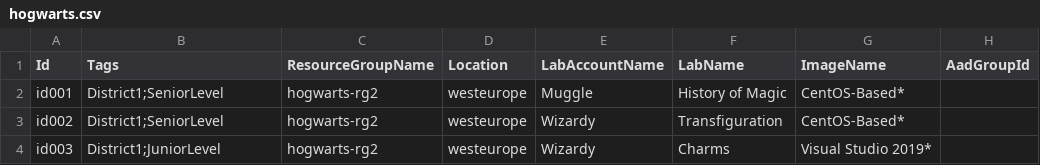
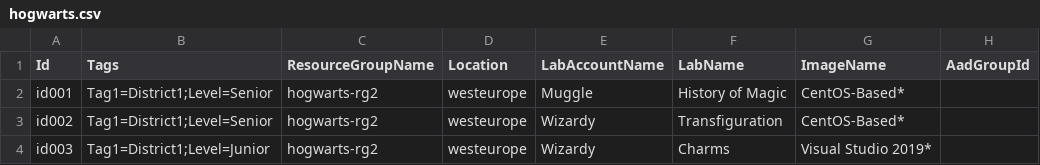
Before and after one commit to Azure/azure-devtestlab, a CSV file: samples/ClassroomLabs/Modules/Library/BulkOperations/Examples/hogwarts.csv, drawn as a sheet; only a part is shown; the diff names each change by its address in the sheet, - before the commit and + after, or states it on an @@ line.

Commit message:
updated to include tags either at the RG level if the script creates the RG else at the lab account level.

```diff
--- a/samples/ClassroomLabs/Modules/Library/BulkOperations/Examples/hogwarts.csv
+++ b/samples/ClassroomLabs/Modules/Library/BulkOperations/Examples/hogwarts.csv
-B2:B3 (Tags): District1;SeniorLevel
+B2:B3 (Tags): Tag1=District1;Level=Senior
-B4 (Tags): District1;JuniorLevel
+B4 (Tags): Tag1=District1;Level=Junior
```
Also changed, not shown: 2 other files.
